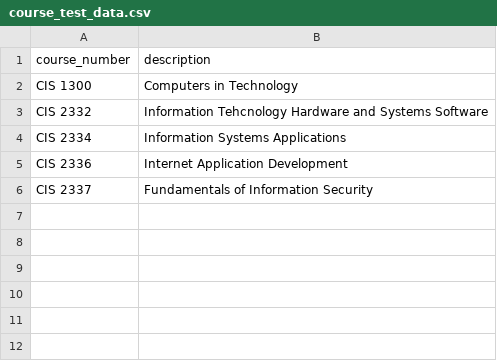
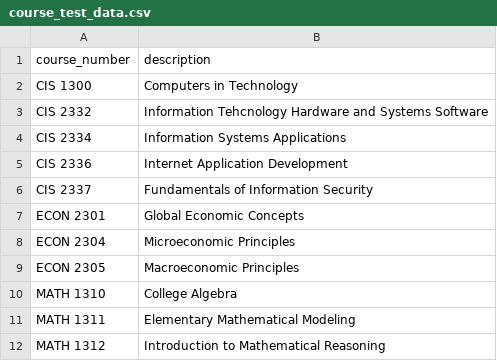
Before and after one commit to jrrusse3/cascade_delete_issue, a CSV file: public/course_test_data.csv, drawn as a sheet.

```diff
--- a/public/course_test_data.csv
+++ b/public/course_test_data.csv
@@ -6 +6,7 @@ CIS 2336,Internet Application Development
 CIS 2337,Fundamentals of Information Security
+ECON 2301,Global Economic Concepts
+ECON 2304,Microeconomic Principles
+ECON 2305,Macroeconomic Principles
+MATH 1310,College Algebra
+MATH 1311,Elementary Mathematical Modeling
+MATH 1312,Introduction to Mathematical Reasoning
```
Also changed, not shown: 31 other files.
